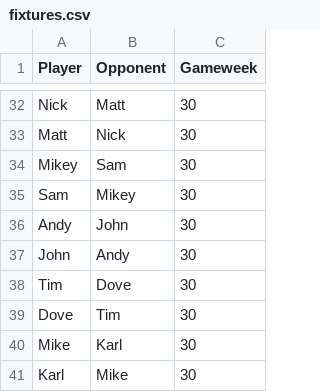
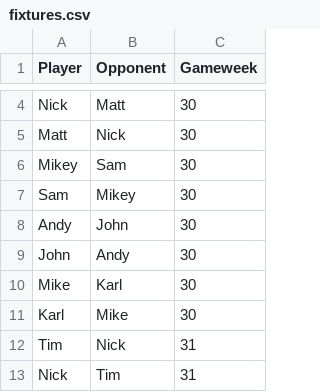
Before and after one commit to andyuttley/jimmyApp, a CSV file: fixtures.csv, drawn as a sheet; only a part is shown, gaps mark what is left out; the shorter side is filled out with more unchanged rows; the diff covers the shown part only.

```diff
--- a/fixtures.csv
+++ b/fixtures.csv
@@ -37,4 +9,2 @@ Andy,John,30
 John,Andy,30
-Tim,Dove,30
-Dove,Tim,30
 Mike,Karl,30
```
Also changed, not shown: 28 removed rows, 20 moved rows and 4 edited cells elsewhere in this file, final_df.csv, finishing_positions.csv, 15 other files.
